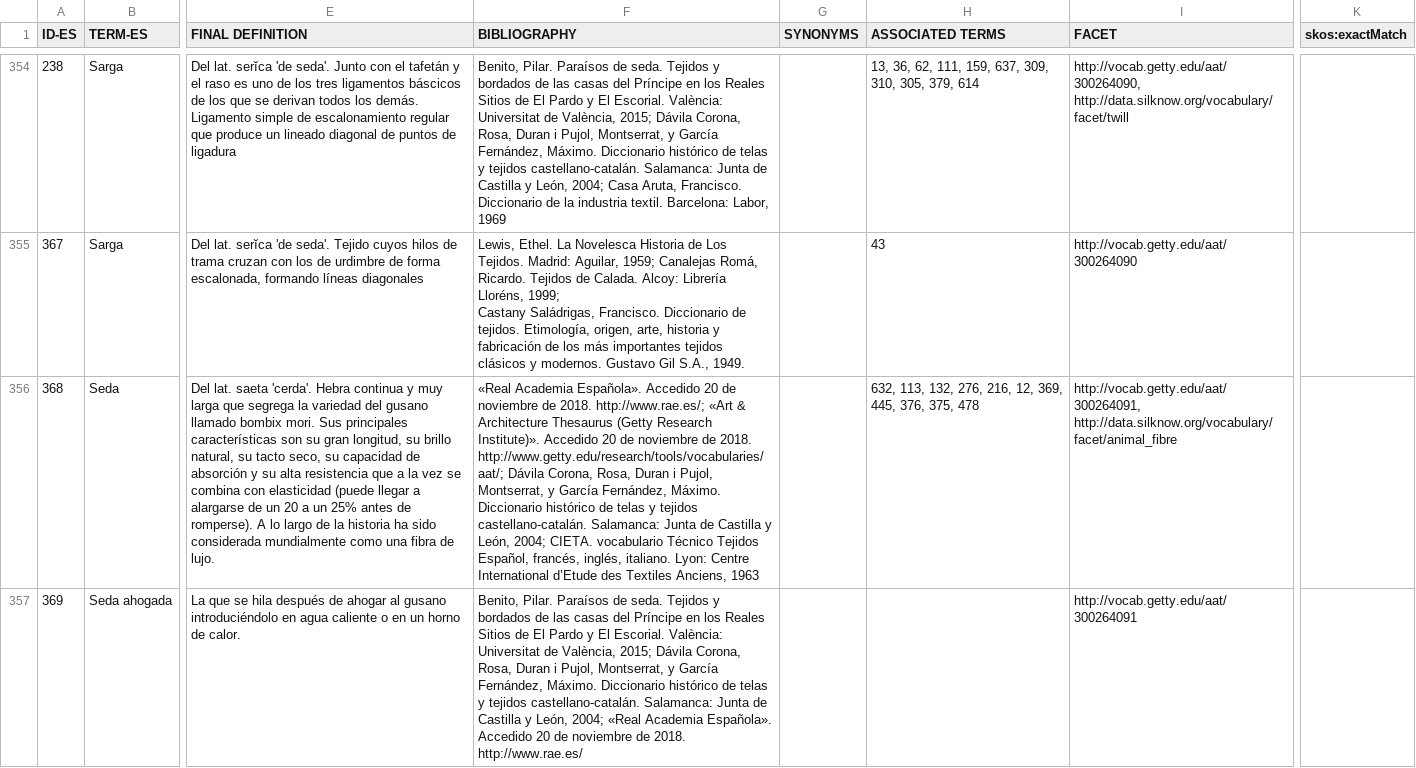
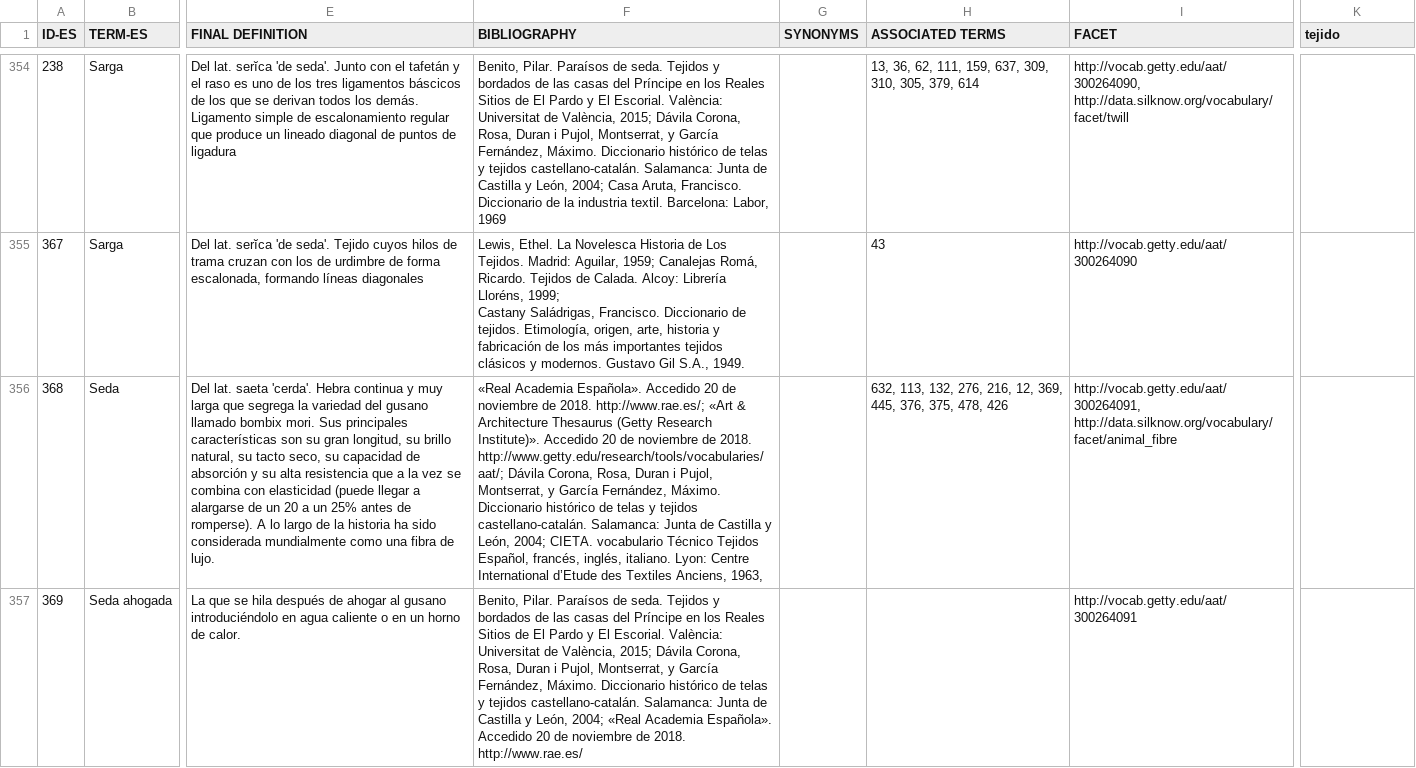
Before and after one commit to silknow/thesaurus, a CSV file: raw-data/es.csv, drawn as a sheet; only a part is shown, gaps mark what is left out; the diff covers the shown part only; the diff names each change by its address in the sheet, - before the commit and + after, or states it on an @@ line.

```diff
--- a/raw-data/es.csv
+++ b/raw-data/es.csv
-K1: skos:exactMatch
+K1: tejido
-F356 (BIBLIOGRAPHY): …Textiles Anciens, 1963
+F356 (BIBLIOGRAPHY): …Textiles Anciens, 1963,
-H356 (ASSOCIATED TERMS): …376, 375, 478
+H356 (ASSOCIATED TERMS): …376, 375, 478, 426
```
Also changed, not shown: 2 added rows, 1 removed row and 42 edited cells elsewhere in this file, raw-data/en.csv, raw-data/it.csv, 3 other files.
